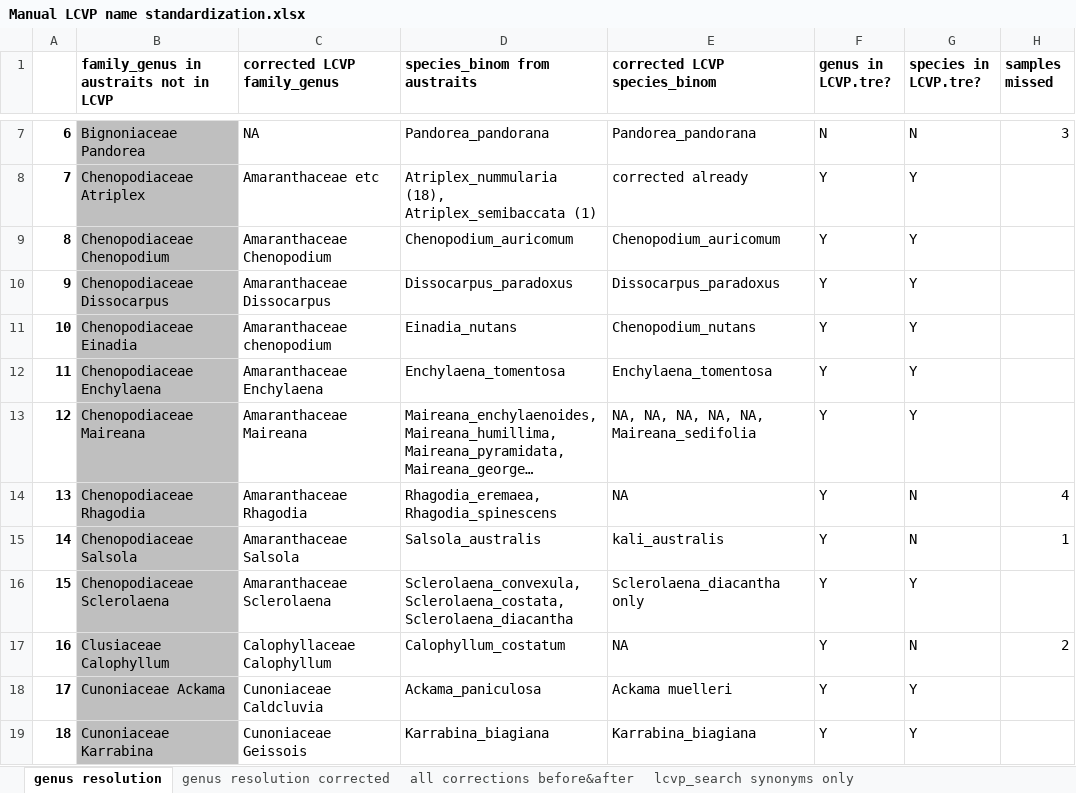
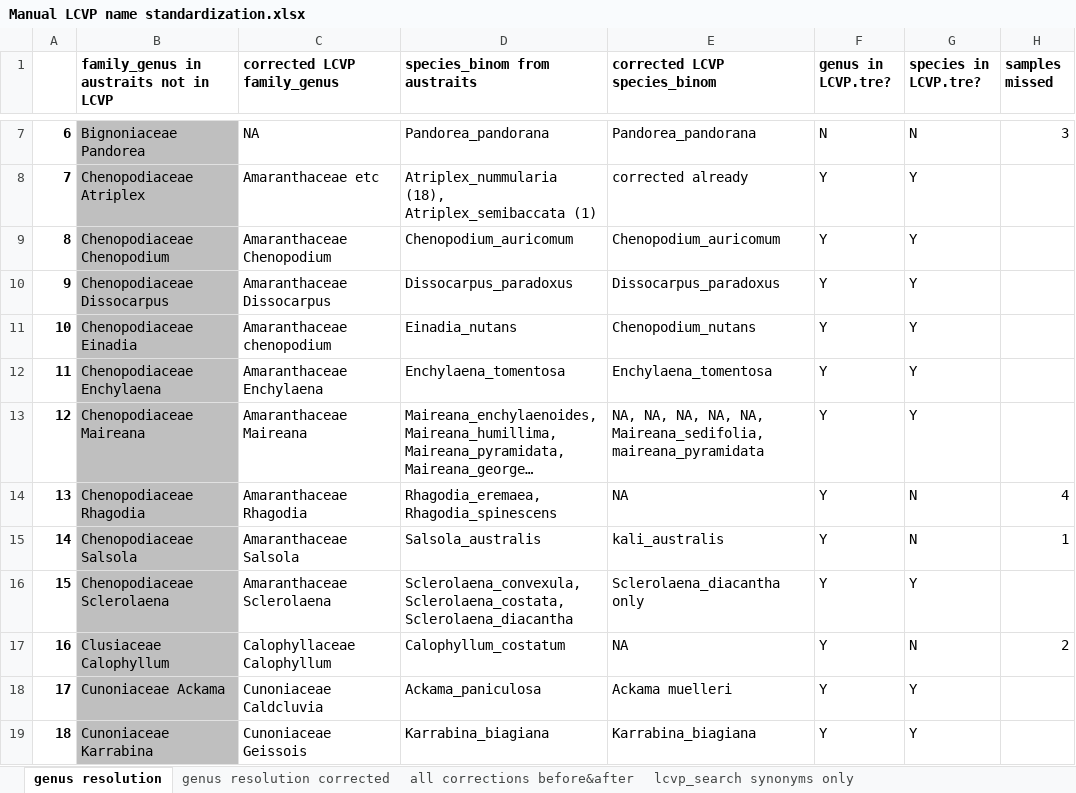
Before and after one commit to salvadorbabinet/AusStoich-Collab, an Excel workbook: Inputs/Supplemental Inputs - Sofia/Spreadsheets/Manual LCVP name standardization.xlsx, sheet genus resolution, drawn as a sheet; only a part is shown, gaps mark what is left out; long unchanged cells end in …; values as stored, in another font and other column widths than the file's, no borders; the diff names each change by its address in the sheet, - before the commit and + after, or states it on an @@ line.

Commit message:
Organization of Scripts, new pruning function, identification of two species with mislabelled family names

```diff
--- a/Inputs/Supplemental Inputs - Sofia/Spreadsheets/Manual LCVP name standardization.xlsx (sheet genus resolution)
+++ b/Inputs/Supplemental Inputs - Sofia/Spreadsheets/Manual LCVP name standardization.xlsx (sheet genus resolution)
-E13 (corrected LCVP species_binom): …NA, NA, Maireana_sedifolia
+E13 (corrected LCVP species_binom): …NA, NA, Maireana_sedifolia, maireana_pyramidata
```
Also changed, not shown: 8 other files.
